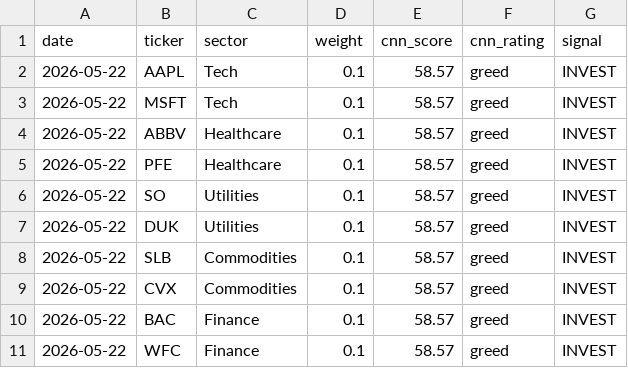
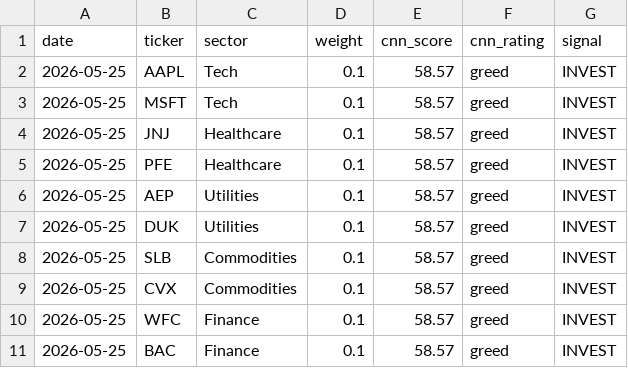
Before and after one commit to vkv23001/portfolio-optimization, a CSV file: outputs/todays_allocation.csv, drawn as a sheet.

```diff
--- a/outputs/todays_allocation.csv
+++ b/outputs/todays_allocation.csv
@@ -1,11 +1,11 @@
 date,ticker,sector,weight,cnn_score,cnn_rating,signal
-2026-05-22,AAPL,Tech,0.1,58.57,greed,INVEST
-2026-05-22,MSFT,Tech,0.1,58.57,greed,INVEST
-2026-05-22,ABBV,Healthcare,0.1,58.57,greed,INVEST
-2026-05-22,PFE,Healthcare,0.1,58.57,greed,INVEST
-2026-05-22,SO,Utilities,0.1,58.57,greed,INVEST
-2026-05-22,DUK,Utilities,0.1,58.57,greed,INVEST
-2026-05-22,SLB,Commodities,0.1,58.57,greed,INVEST
-2026-05-22,CVX,Commodities,0.1,58.57,greed,INVEST
-2026-05-22,BAC,Finance,0.1,58.57,greed,INVEST
-2026-05-22,WFC,Finance,0.1,58.57,greed,INVEST
+2026-05-25,AAPL,Tech,0.1,58.57,greed,INVEST
+2026-05-25,MSFT,Tech,0.1,58.57,greed,INVEST
+2026-05-25,JNJ,Healthcare,0.1,58.57,greed,INVEST
+2026-05-25,PFE,Healthcare,0.1,58.57,greed,INVEST
+2026-05-25,AEP,Utilities,0.1,58.57,greed,INVEST
+2026-05-25,DUK,Utilities,0.1,58.57,greed,INVEST
+2026-05-25,SLB,Commodities,0.1,58.57,greed,INVEST
+2026-05-25,CVX,Commodities,0.1,58.57,greed,INVEST
+2026-05-25,WFC,Finance,0.1,58.57,greed,INVEST
+2026-05-25,BAC,Finance,0.1,58.57,greed,INVEST
```
Also changed, not shown: outputs/portfolio_values.csv, outputs/summary.csv, 5 other files.
